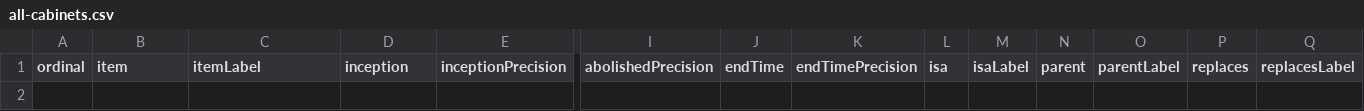
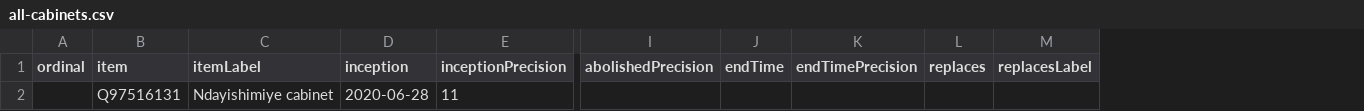
Before and after one commit to every-politician-scrapers/burundi-ministers, a CSV file: wikidata/results/all-cabinets.csv, drawn as a sheet; only a part is shown, gaps mark what is left out; removed rows and columns are numbered as before the commit, all else as after; rows hold the shown columns only; the diff names each change by its address in the sheet, - before the commit and + after, or states it on an @@ line.

```diff
--- a/wikidata/results/all-cabinets.csv
+++ b/wikidata/results/all-cabinets.csv
-column L (isa), empty
-column M (isaLabel), empty
-column N (parent), empty
-column O (parentLabel), empty
+row 2:  | Q97516131 | Ndayishimiye cabinet | 2020-06-28 | 11
```
Also changed, not shown: 1 other file.
